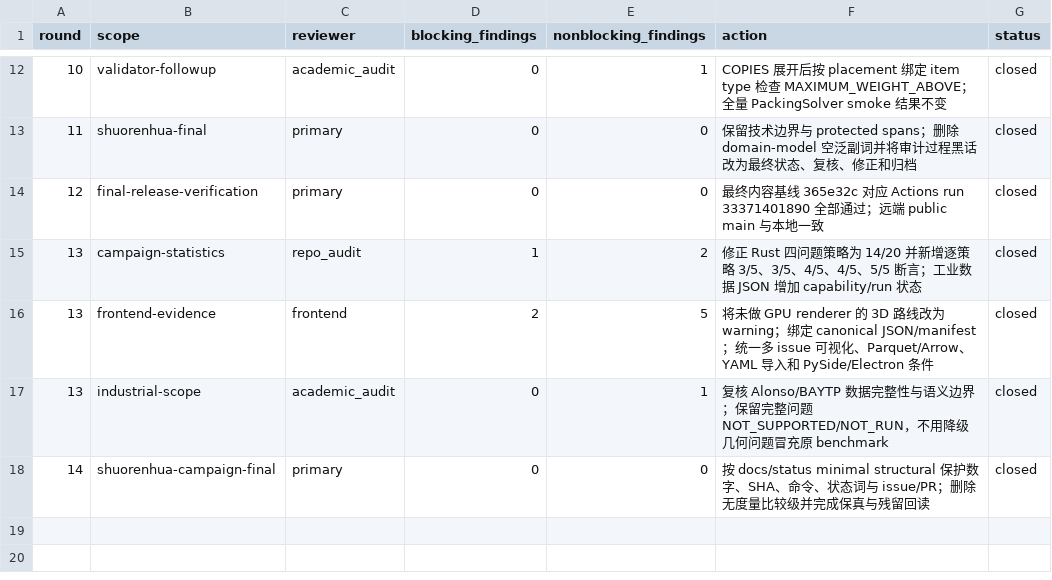
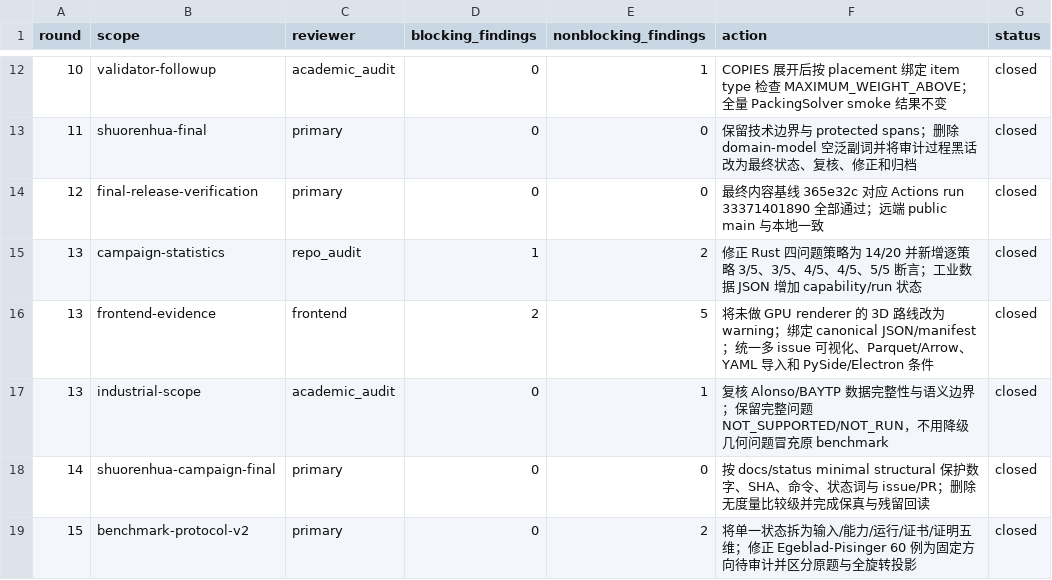
Before and after one commit to hansbug-research/3d-packing-solver-study, a CSV file: audit/self_review_log.csv, drawn as a sheet; only a part is shown, gaps mark what is left out.

```diff
--- a/audit/self_review_log.csv
+++ b/audit/self_review_log.csv
@@ -18 +18,2 @@ round,scope,reviewer,blocking_findings,nonblocking_findings,action,status
 14,shuorenhua-campaign-final,primary,0,0,按 docs/status minimal structural 保护数字、SHA、命令、状态词与 issue/PR；删除无度量比较级并完成保真与残留回读,closed
+15,benchmark-protocol-v2,primary,0,2,将单一状态拆为输入/能力/运行/证书/证明五维；修正 Egeblad-Pisinger 60 例为固定方向待审计并区分原题与全旋转投影,closed
```
Also changed, not shown: sources/manifest.csv, 5 other files.
